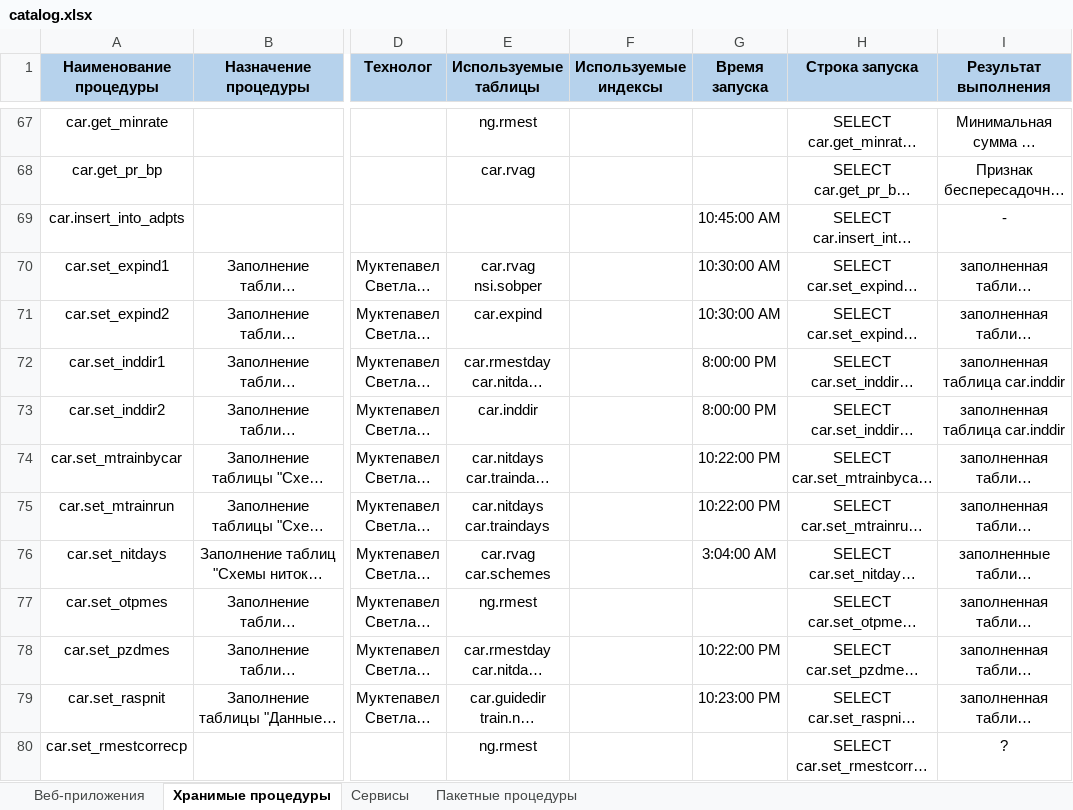
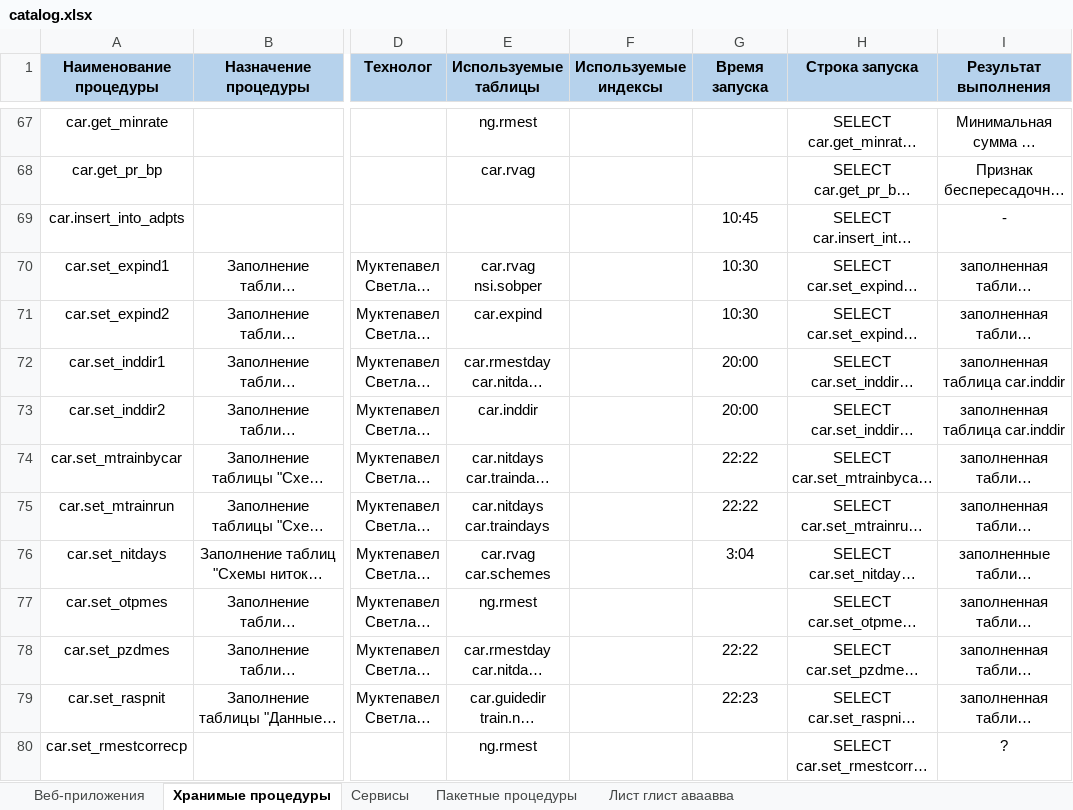
Before and after one commit to CyberShrek/xlsx-web, an Excel workbook: catalog.xlsx, sheet Хранимые процедуры, drawn as a sheet; only a part is shown, gaps mark what is left out; long unchanged cells end in …; values as stored, in another font and other column widths than the file's, no borders; the diff covers the shown part only; the diff names each change by its address in the sheet, - before the commit and + after, or states it on an @@ line.

```diff
--- a/catalog.xlsx (sheet Хранимые процедуры)
+++ b/catalog.xlsx (sheet Хранимые процедуры)
+sheet tab: Лист глист аваавва
-G69 (Время запуска): 10:45:00 AM
+G69 (Время запуска): 10:45
-G70:G71 (Время запуска): 10:30:00 AM
+G70:G71 (Время запуска): 10:30
-G72:G73 (Время запуска): 8:00:00 PM
+G72:G73 (Время запуска): 20:00
-G74:G75 (Время запуска): 10:22:00 PM
+G74:G75 (Время запуска): 22:22
-G76 (Время запуска): 3:04:00 AM
+G76 (Время запуска): 3:04
-G78 (Время запуска): 10:22:00 PM
+G78 (Время запуска): 22:22
-G79 (Время запуска): 10:23:00 PM
+G79 (Время запуска): 22:23
```
Also changed, not shown: 8 edited cells elsewhere in this sheet, 34 other files.
